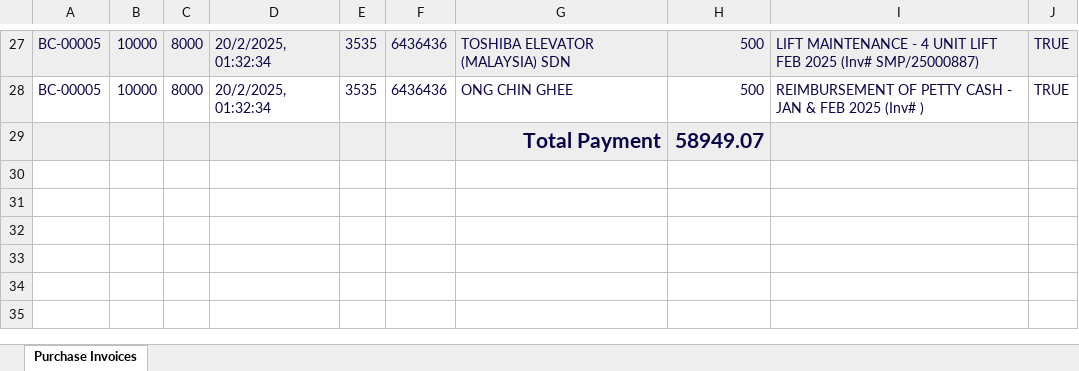
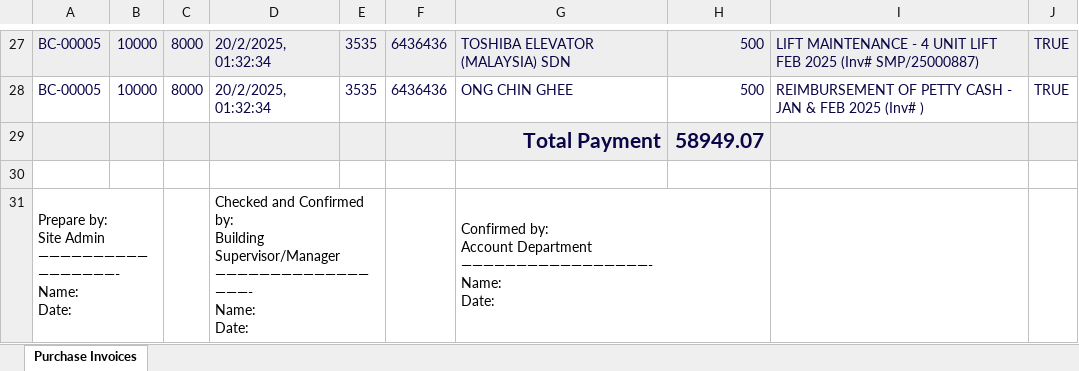
Before and after one commit to eloisehks/PropertyGaga, an Excel workbook: assets/images/propertygaga/purchase-voucher-pending.xlsx, sheet Purchase Invoices, drawn as a sheet; only a part is shown, gaps mark what is left out; values as stored, in another font and other column widths than the file's, no borders; conditional formats not drawn; ↵ is a line break in a cell; the diff names each change by its address in the sheet, - before the commit and + after, or states it on an @@ line.

```diff
--- a/assets/images/propertygaga/purchase-voucher-pending.xlsx (sheet Purchase Invoices)
+++ b/assets/images/propertygaga/purchase-voucher-pending.xlsx (sheet Purchase Invoices)
+row 30: (empty)
+row 31: Prepare by: ↵ Site Admin ↵ —————————————————- ↵ Name: ↵ Date: |  |  | Checked and Confirmed by: ↵ Building Supervisor/Manager ↵ —————————————————- ↵ Name: ↵ Date: |  |  | Confirmed by: ↵ Account Department ↵ —————————————————- ↵ Name: ↵ Date:
```
Also changed, not shown: assets/images/propertygaga/purchase-voucher-all.xlsx, dist/assets/images/propertygaga/purchase-voucher-all.xlsx, 34 other files.
